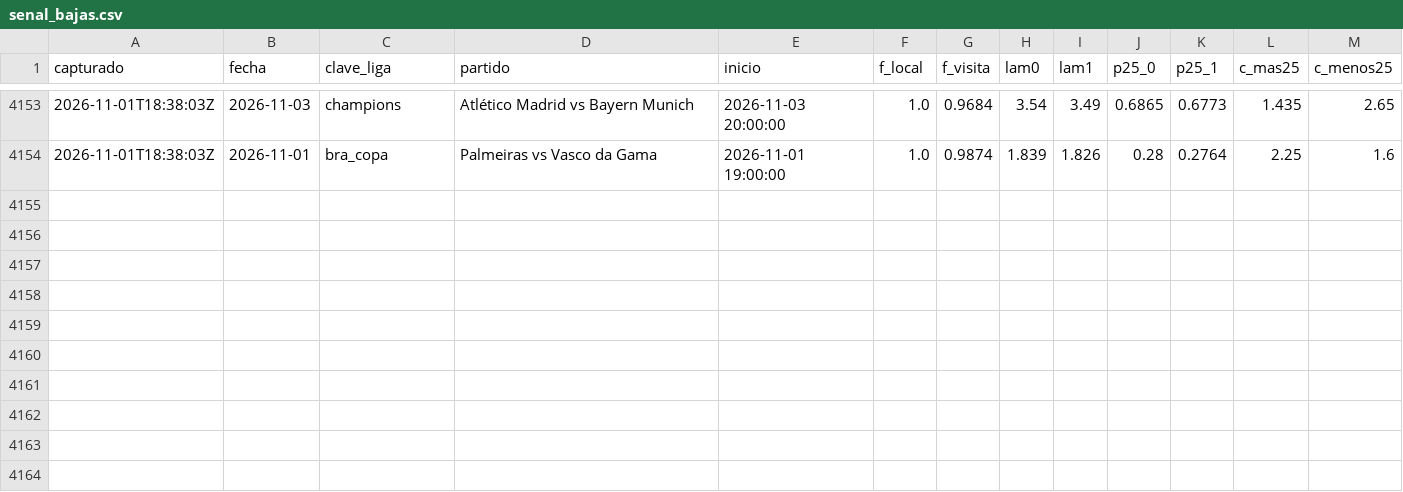
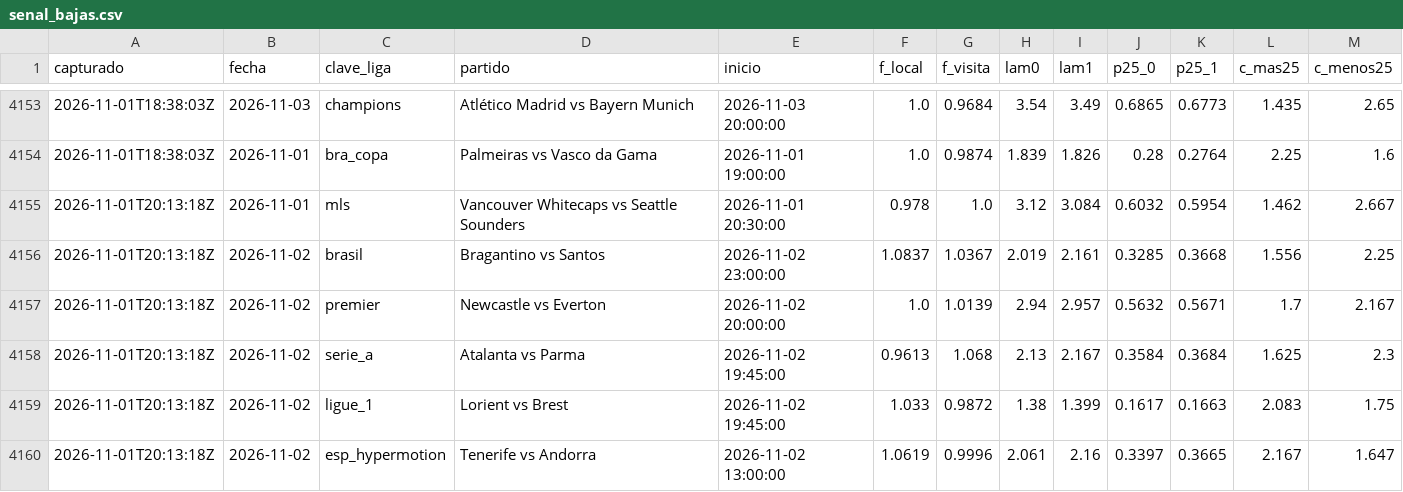
Before and after one commit to HectorMontiel/sharpicks, a CSV file: senal_bajas.csv, drawn as a sheet; only a part is shown, gaps mark what is left out.

```diff
--- a/senal_bajas.csv
+++ b/senal_bajas.csv
@@ -4154 +4154,7 @@ capturado,fecha,clave_liga,partido,inicio,f_local,f_visita,lam0,lam1,p25_0,p25_1
 2026-11-01T18:38:03Z,2026-11-01,bra_copa,Palmeiras vs Vasco da Gama,2026-11-01 19:00:00,1.0,0.9874,1.839,1.826,0.28,0.2764,2.25,1.6
+2026-11-01T20:13:18Z,2026-11-01,mls,Vancouver Whitecaps vs Seattle Sounders,2026-11-01 20:30:00,0.978,1.0,3.12,3.084,0.6032,0.5954,1.462,2.667
+2026-11-01T20:13:18Z,2026-11-02,brasil,Bragantino vs Santos,2026-11-02 23:00:00,1.0837,1.0367,2.019,2.161,0.3285,0.3668,1.556,2.25
+2026-11-01T20:13:18Z,2026-11-02,premier,Newcastle vs Everton,2026-11-02 20:00:00,1.0,1.0139,2.94,2.957,0.5632,0.5671,1.7,2.167
+2026-11-01T20:13:18Z,2026-11-02,serie_a,Atalanta vs Parma,2026-11-02 19:45:00,0.9613,1.068,2.13,2.167,0.3584,0.3684,1.625,2.3
+2026-11-01T20:13:18Z,2026-11-02,ligue_1,Lorient vs Brest,2026-11-02 19:45:00,1.033,0.9872,1.38,1.399,0.1617,0.1663,2.083,1.75
+2026-11-01T20:13:18Z,2026-11-02,esp_hypermotion,Tenerife vs Andorra,2026-11-02 13:00:00,1.0619,0.9996,2.061,2.16,0.3397,0.3665,2.167,1.647
```
Also changed, not shown: analisis_seguimiento.csv, arriesgadas_seguimiento.csv, 29 other files.
